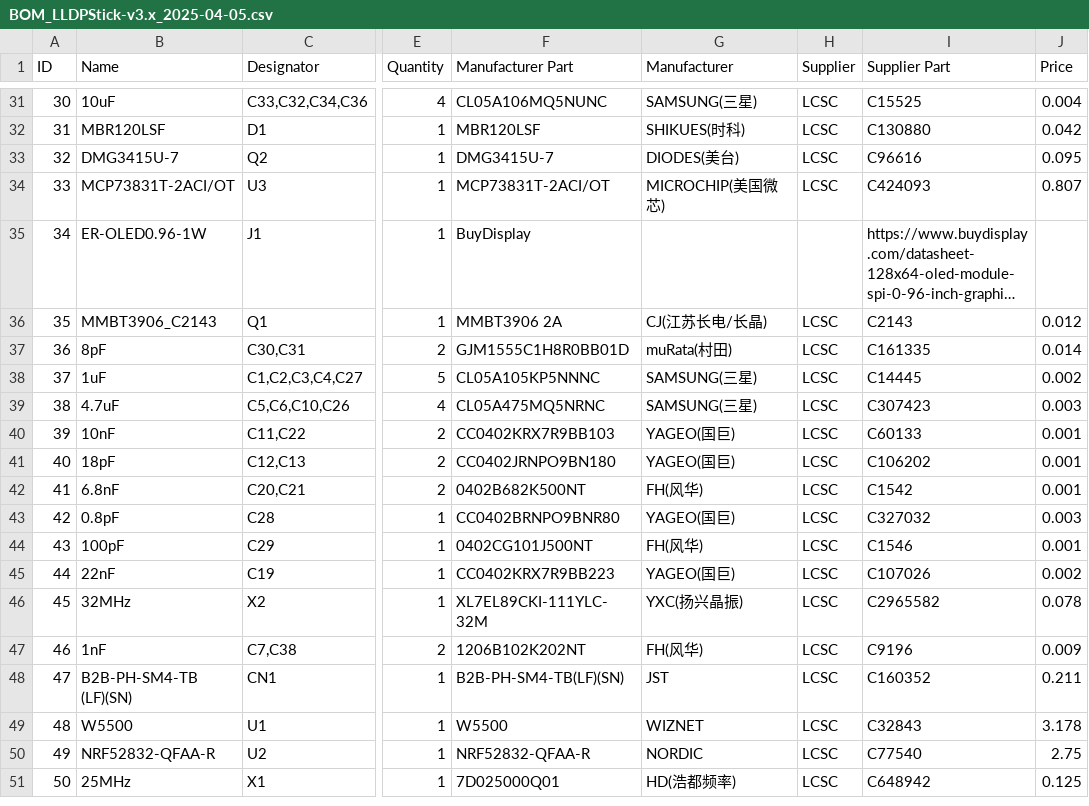
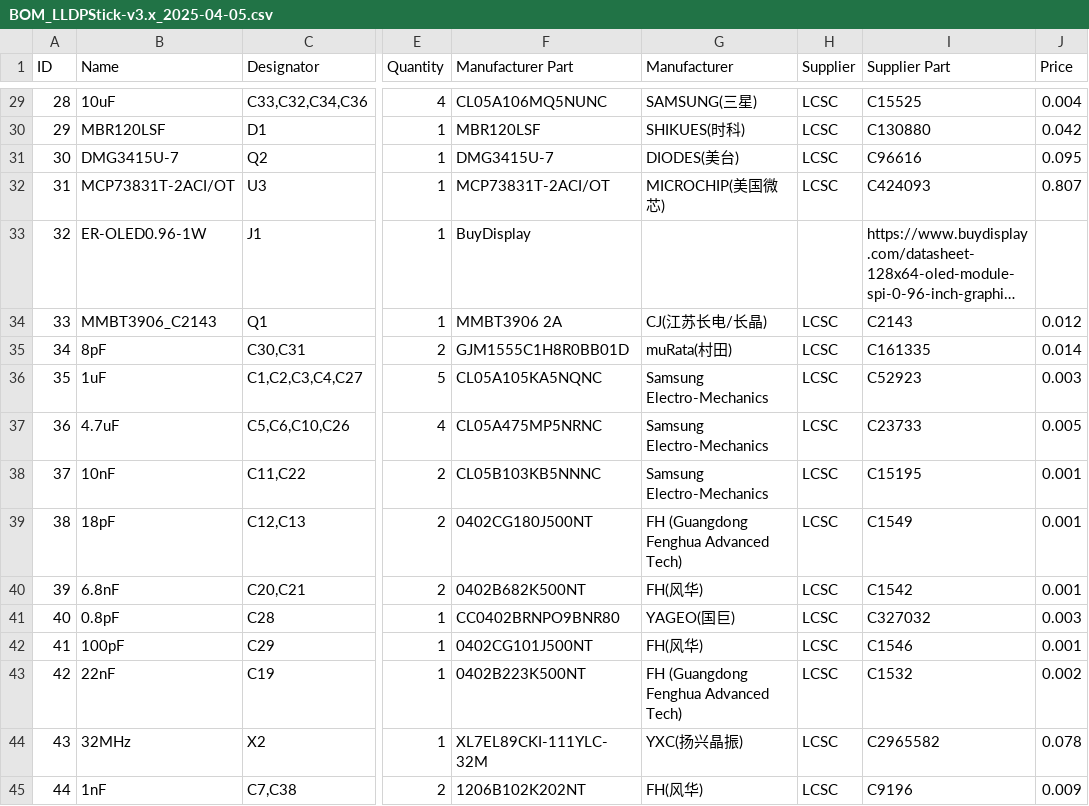
Before and after one commit to slowbro/lldp_stick, a CSV file: gerber/lldpstick/BOM_LLDPStick-v3.x_2025-04-05.csv, drawn as a sheet; only a part is shown, gaps mark what is left out; the shorter side is filled out with more unchanged rows; long unchanged cells end in …; addresses are those after the commit; the diff covers the shown part only; the diff names each change by its address in the sheet, - before the commit and + after, or states it on an @@ line.

Commit message:
reduce cost by using JLCPCB Basic parts where possible

```diff
--- a/gerber/lldpstick/BOM_LLDPStick-v3.x_2025-04-05.csv
+++ b/gerber/lldpstick/BOM_LLDPStick-v3.x_2025-04-05.csv
@@ column A (ID) renumbered between rows 2 and 49 @@
-F36 (Manufacturer Part): CL05A105KP5NNNC
+F36 (Manufacturer Part): CL05A105KA5NQNC
-G36:G37 (Manufacturer): SAMSUNG(三星)
+G36:G37 (Manufacturer): Samsung Electro-Mechanics
-I36 (Supplier Part): C14445
+I36 (Supplier Part): C52923
-J36 (Price): 0.002
+J36 (Price): 0.003
-F37 (Manufacturer Part): CL05A475MQ5NRNC
+F37 (Manufacturer Part): CL05A475MP5NRNC
-I37 (Supplier Part): C307423
+I37 (Supplier Part): C23733
-J37 (Price): 0.003
+J37 (Price): 0.005
-F38 (Manufacturer Part): CC0402KRX7R9BB103
+F38 (Manufacturer Part): CL05B103KB5NNNC
-G38 (Manufacturer): YAGEO(国巨)
+G38 (Manufacturer): Samsung Electro-Mechanics
-I38 (Supplier Part): C60133
+I38 (Supplier Part): C15195
-F39 (Manufacturer Part): CC0402JRNPO9BN180
+F39 (Manufacturer Part): 0402CG180J500NT
-G39 (Manufacturer): YAGEO(国巨)
+G39 (Manufacturer): FH (Guangdong Fenghua Advanced Tech)
-I39 (Supplier Part): C106202
+I39 (Supplier Part): C1549
-F43 (Manufacturer Part): CC0402KRX7R9BB223
+F43 (Manufacturer Part): 0402B223K500NT
-G43 (Manufacturer): YAGEO(国巨)
+G43 (Manufacturer): FH (Guangdong Fenghua Advanced Tech)
-I43 (Supplier Part): C107026
+I43 (Supplier Part): C1532
```
Also changed, not shown: 2 moved rows and 22 edited cells elsewhere in this file, 2 other files.
